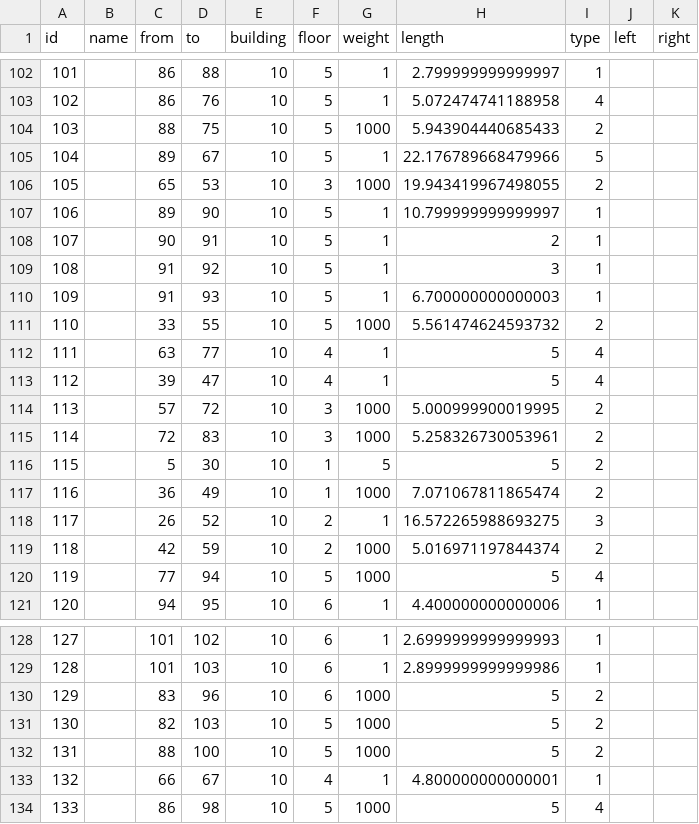
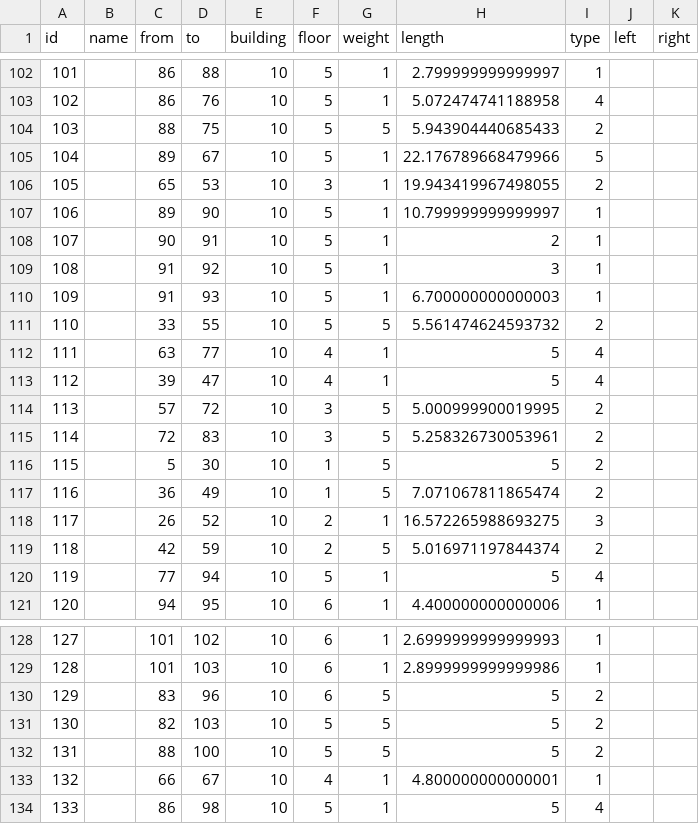
Before and after one commit to SenARMapOrg/SenARMapProject_2026, a CSV file: data/10_bldg/edge.csv, drawn as a sheet; only a part is shown, gaps mark what is left out; the diff covers the shown part only.

Commit message:
【変更】スプレッドシート上からPush (実行者: 1061)

```diff
--- a/data/10_bldg/edge.csv
+++ b/data/10_bldg/edge.csv
@@ -103,5 +103,5 @@ id,name,from,to,building,floor,weight,length,type,left,right
 102,,86,76,10,5,1,5.072474741188958,4,,
-103,,88,75,10,5,1000,5.943904440685433,2,,
+103,,88,75,10,5,5,5.943904440685433,2,,
 104,,89,67,10,5,1,22.176789668479966,5,,
-105,,65,53,10,3,1000,19.943419967498055,2,,
+105,,65,53,10,3,1,19.943419967498055,2,,
 106,,89,90,10,5,1,10.799999999999997,1,,
@@ -110,12 +110,12 @@ id,name,from,to,building,floor,weight,length,type,left,right
 109,,91,93,10,5,1,6.700000000000003,1,,
-110,,33,55,10,5,1000,5.561474624593732,2,,
+110,,33,55,10,5,5,5.561474624593732,2,,
 111,,63,77,10,4,1,5,4,,
 112,,39,47,10,4,1,5,4,,
-113,,57,72,10,3,1000,5.000999900019995,2,,
-114,,72,83,10,3,1000,5.258326730053961,2,,
+113,,57,72,10,3,5,5.000999900019995,2,,
+114,,72,83,10,3,5,5.258326730053961,2,,
 115,,5,30,10,1,5,5,2,,
-116,,36,49,10,1,1000,7.071067811865474,2,,
+116,,36,49,10,1,5,7.071067811865474,2,,
 117,,26,52,10,2,1,16.572265988693275,3,,
-118,,42,59,10,2,1000,5.016971197844374,2,,
-119,,77,94,10,5,1000,5,4,,
+118,,42,59,10,2,5,5.016971197844374,2,,
+119,,77,94,10,5,1,5,4,,
 120,,94,95,10,6,1,4.400000000000006,1,,
@@ -129,6 +129,6 @@ id,name,from,to,building,floor,weight,length,type,left,right
 128,,101,103,10,6,1,2.8999999999999986,1,,
-129,,83,96,10,6,1000,5,2,,
-130,,82,103,10,5,1000,5,2,,
-131,,88,100,10,5,1000,5,2,,
+129,,83,96,10,6,5,5,2,,
+130,,82,103,10,5,5,5,2,,
+131,,88,100,10,5,5,5,2,,
 132,,66,67,10,4,1,4.800000000000001,1,,
-133,,86,98,10,5,1000,5,4,,
+133,,86,98,10,5,1,5,4,,
```
Also changed, not shown: 12 edited cells elsewhere in this file.
